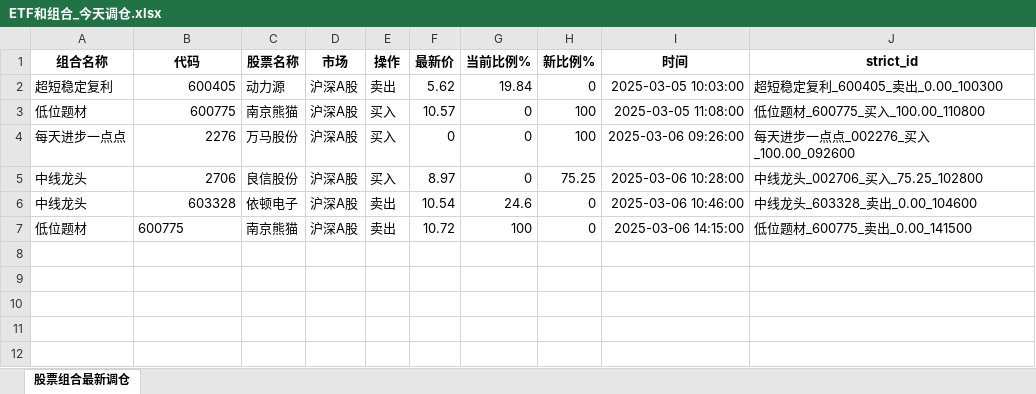
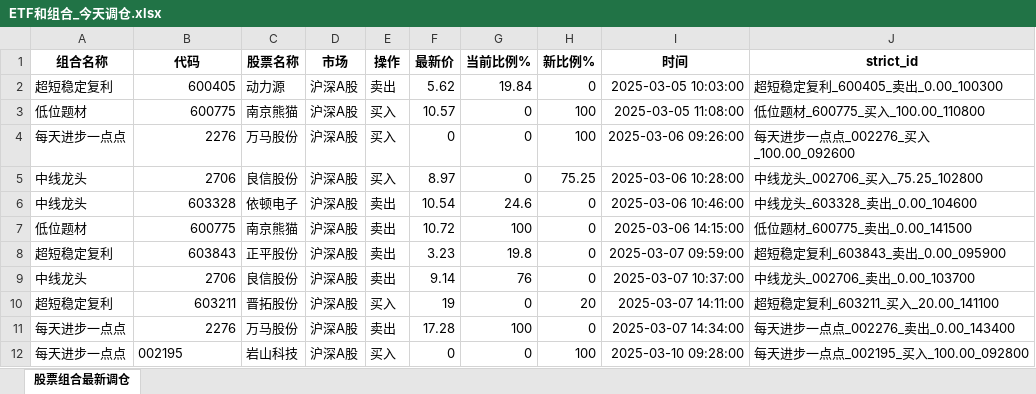
Before and after one commit to githubxander1/Investment, an Excel workbook: others/量化投资/THS/自动化交易_同花顺/data/ETF和组合_今天调仓.xlsx, sheet 股票组合最新调仓, drawn as a sheet; values as stored, in another font and other column widths than the file's, no borders; the diff names each change by its address in the sheet, - before the commit and + after, or states it on an @@ line.

```diff
--- a/others/量化投资/THS/自动化交易_同花顺/data/ETF和组合_今天调仓.xlsx (sheet 股票组合最新调仓)
+++ b/others/量化投资/THS/自动化交易_同花顺/data/ETF和组合_今天调仓.xlsx (sheet 股票组合最新调仓)
-B7 alignment: left
+B7 alignment: right
+row 8: 超短稳定复利 | 603843 | 正平股份 | 沪深A股 | 卖出 | 3.23 | 19.8 | 0 | 2025-03-07 09:59:00 | 超短稳定复利_603843_卖出_0.00_095900
+row 9: 中线龙头 | 2706 | 良信股份 | 沪深A股 | 卖出 | 9.14 | 76 | 0 | 2025-03-07 10:37:00 | 中线龙头_002706_卖出_0.00_103700
+row 10: 超短稳定复利 | 603211 | 晋拓股份 | 沪深A股 | 买入 | 19 | 0 | 20 | 2025-03-07 14:11:00 | 超短稳定复利_603211_买入_20.00_141100
+row 11: 每天进步一点点 | 2276 | 万马股份 | 沪深A股 | 卖出 | 17.28 | 100 | 0 | 2025-03-07 14:34:00 | 每天进步一点点_002276_卖出_0.00_143400
+row 12: 每天进步一点点 | 002195 | 岩山科技 | 沪深A股 | 买入 | 0 | 0 | 100 | 2025-03-10 09:28:00 | 每天进步一点点_002195_买入_100.00_092800
```
Also changed, not shown: others/量化投资/THS/自动化交易_同花顺/data/策略今天调仓.xlsx, 15 other files.
